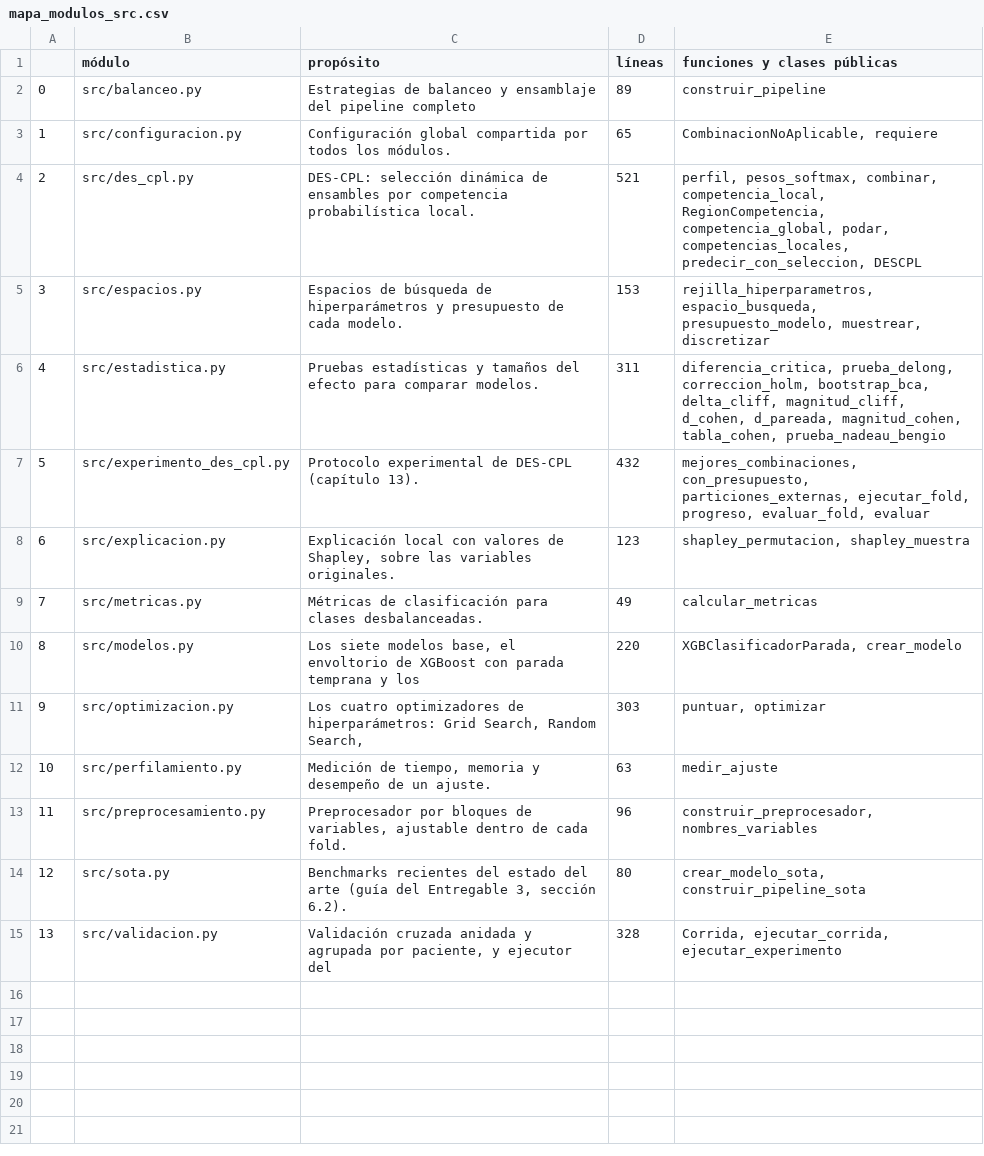
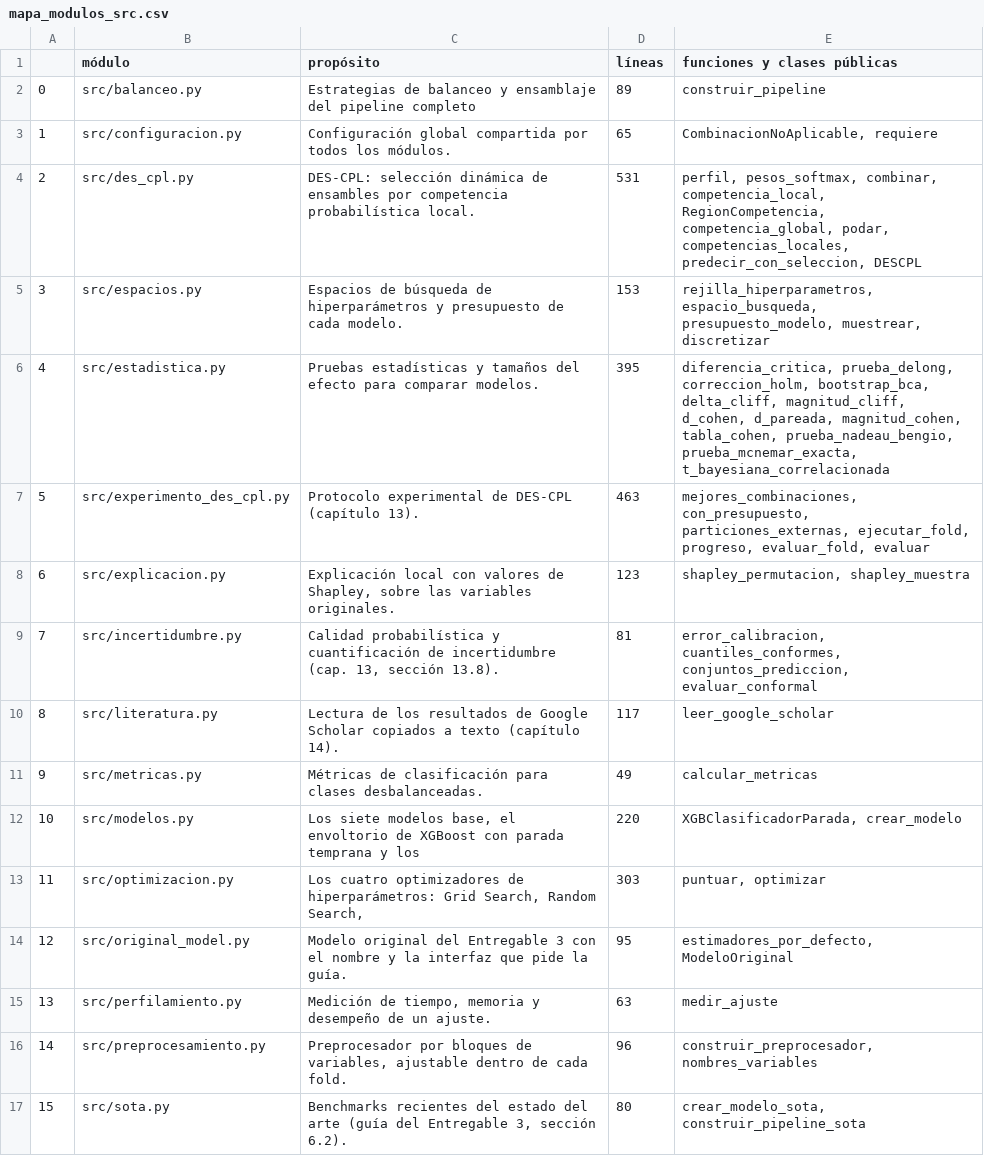
Before and after one commit to joshua2412-a/Diabetes_ProyectoML_202630, a CSV file: results/mapa_modulos_src.csv, drawn as a sheet; only a part is shown; the shorter side is filled out with more unchanged rows; addresses are those after the commit; the diff names each change by its address in the sheet, - before the commit and + after, or states it on an @@ line.

Commit message:
Entregable 3: capítulo 19, análisis de errores, introducción, citas y ecuaciones, correcciones de coherencia

```diff
--- a/results/mapa_modulos_src.csv
+++ b/results/mapa_modulos_src.csv
-D4 (líneas): 521
+D4 (líneas): 531
-D6 (líneas): 311
+D6 (líneas): 395
-E6 (funciones y clases públicas): …magnitud_cohen, tabla_cohen, prueba_nadeau_bengio
+E6 (funciones y clases públicas): …magnitud_cohen, tabla_cohen, prueba_nadeau_bengio, prueba_mcnemar_exacta, t_bayesiana_correlacionada
-D7 (líneas): 432
+D7 (líneas): 463
+row 9: 7 | src/incertidumbre.py | Calidad probabilística y cuantificación de incertidumbre (cap. 13, sección 13.8). | 81 | error_calibracion, cuantiles_conformes, conjuntos_prediccion, evaluar_conformal
+row 10: 8 | src/literatura.py | Lectura de los resultados de Google Scholar copiados a texto (capítulo 14). | 117 | leer_google_scholar
@@ column A renumbered from row 11 down @@
+row 14: 12 | src/original_model.py | Modelo original del Entregable 3 con el nombre y la interfaz que pide la guía. | 95 | estimadores_por_defecto, ModeloOriginal
```
Also changed, not shown: results/resumen_pytest.csv, 34 other files.
